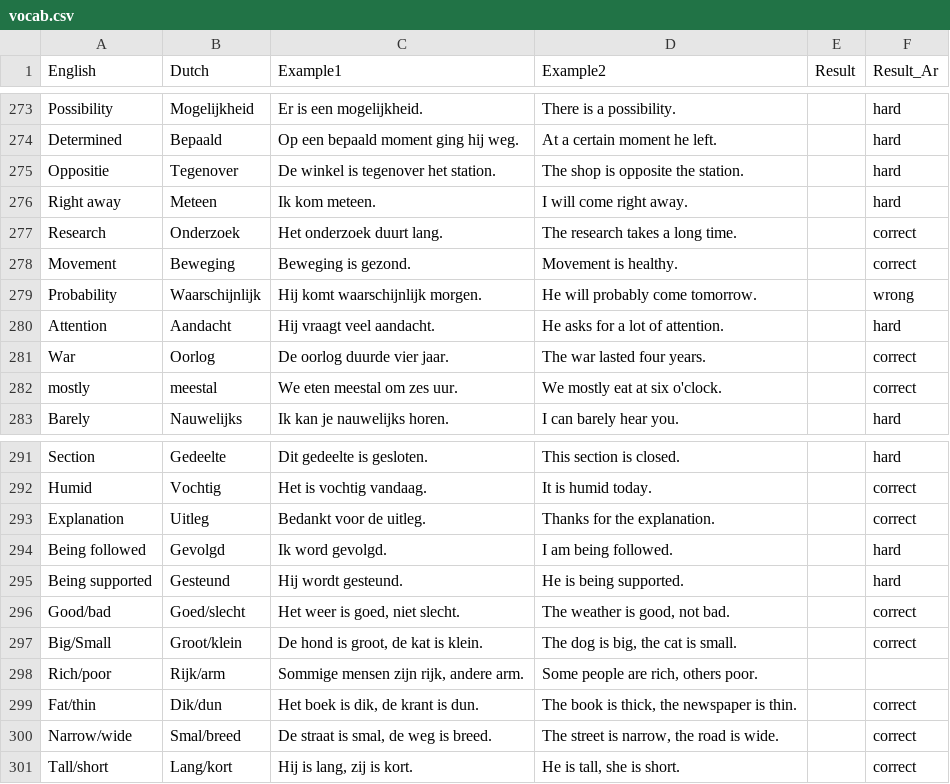
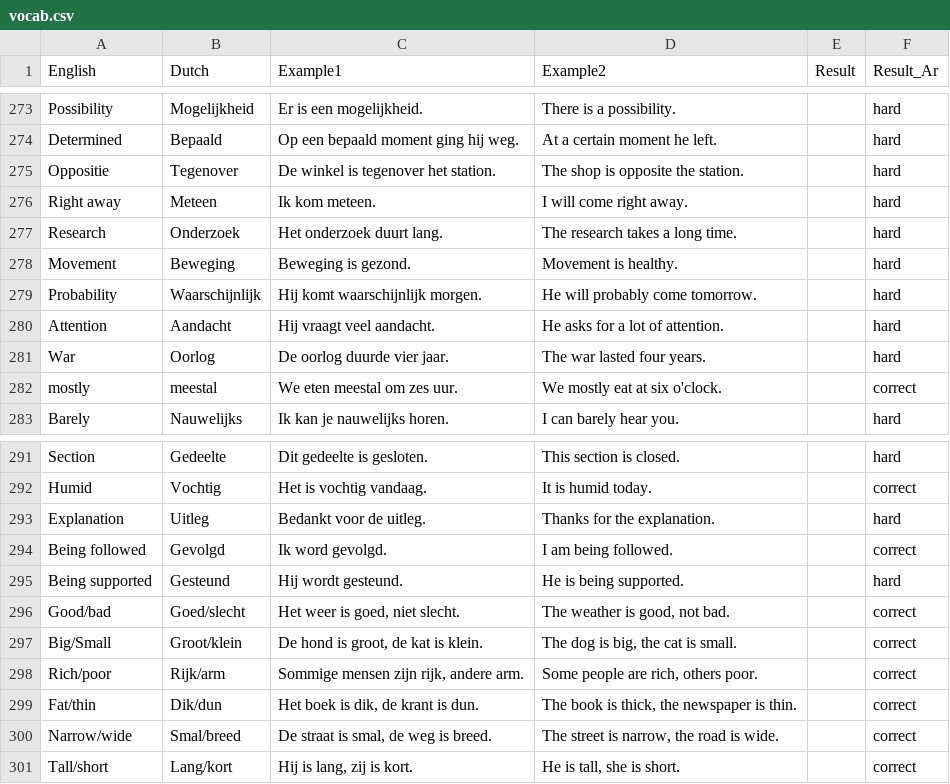
Before and after one commit to aroomak/dutch-flashcards, a CSV file: vocab.csv, drawn as a sheet; only a part is shown, gaps mark what is left out.

Commit message:
Update flashcard results

```diff
--- a/vocab.csv
+++ b/vocab.csv
@@ -276,7 +276,7 @@ Oppositie,Tegenover,De winkel is tegenover het station.,The shop is opposite the
 Right away,Meteen,Ik kom meteen.,I will come right away.,,hard
-Research,Onderzoek,Het onderzoek duurt lang.,The research takes a long time.,,correct
-Movement,Beweging,Beweging is gezond.,Movement is healthy.,,correct
-Probability,Waarschijnlijk,Hij komt waarschijnlijk morgen.,He will probably come tomorrow.,,wrong
+Research,Onderzoek,Het onderzoek duurt lang.,The research takes a long time.,,hard
+Movement,Beweging,Beweging is gezond.,Movement is healthy.,,hard
+Probability,Waarschijnlijk,Hij komt waarschijnlijk morgen.,He will probably come tomorrow.,,hard
 Attention,Aandacht,Hij vraagt veel aandacht.,He asks for a lot of attention.,,hard
-War,Oorlog,De oorlog duurde vier jaar.,The war lasted four years.,,correct
+War,Oorlog,De oorlog duurde vier jaar.,The war lasted four years.,,hard
 mostly,meestal,We eten meestal om zes uur.,We mostly eat at six o'clock.,,correct
@@ -292,4 +292,4 @@ Section,Gedeelte,Dit gedeelte is gesloten.,This section is closed.,,hard
 Humid,Vochtig,Het is vochtig vandaag.,It is humid today.,,correct
-Explanation,Uitleg,Bedankt voor de uitleg.,Thanks for the explanation.,,correct
-Being followed,Gevolgd,Ik word gevolgd.,I am being followed.,,hard
+Explanation,Uitleg,Bedankt voor de uitleg.,Thanks for the explanation.,,hard
+Being followed,Gevolgd,Ik word gevolgd.,I am being followed.,,correct
 Being supported,Gesteund,Hij wordt gesteund.,He is being supported.,,hard
@@ -297,3 +297,3 @@ Good/bad,Goed/slecht,"Het weer is goed, niet slecht.","The weather is good, not
 Big/Small,Groot/klein,"De hond is groot, de kat is klein.","The dog is big, the cat is small.",,correct
-Rich/poor,Rijk/arm,"Sommige mensen zijn rijk, andere arm.","Some people are rich, others poor.",,
+Rich/poor,Rijk/arm,"Sommige mensen zijn rijk, andere arm.","Some people are rich, others poor.",,correct
 Fat/thin,Dik/dun,"Het boek is dik, de krant is dun.","The book is thick, the newspaper is thin.",,correct
```
